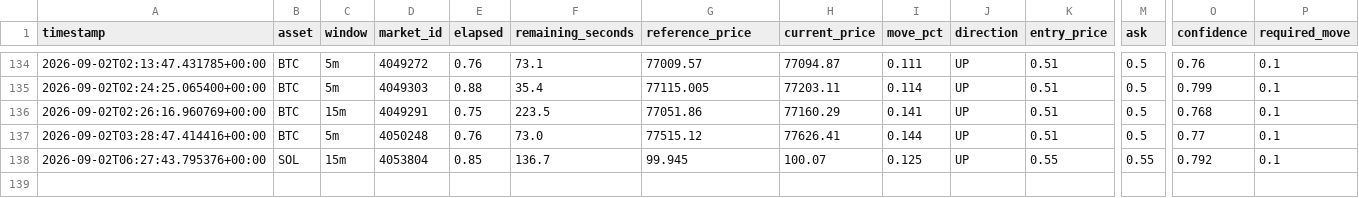
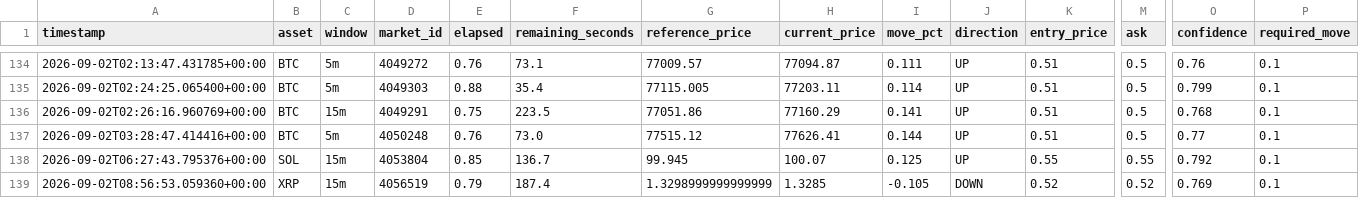
Before and after one commit to n85t594ht5-creator/polybot, a CSV file: signals.csv, drawn as a sheet; only a part is shown, gaps mark what is left out; rows hold the shown columns only; the diff names each change by its address in the sheet, - before the commit and + after, or states it on an @@ line.

```diff
--- a/signals.csv
+++ b/signals.csv
+row 139: 2026-09-02T08:56:53.059360+00:00 | XRP | 15m | 4056519 | 0.79 | 187.4 | 1.3298999999999999 | 1.3285 | -0.105 | DOWN | 0.52 | 0.52 | 0.769 | 0.1
```
Also changed, not shown: 3 other files.
